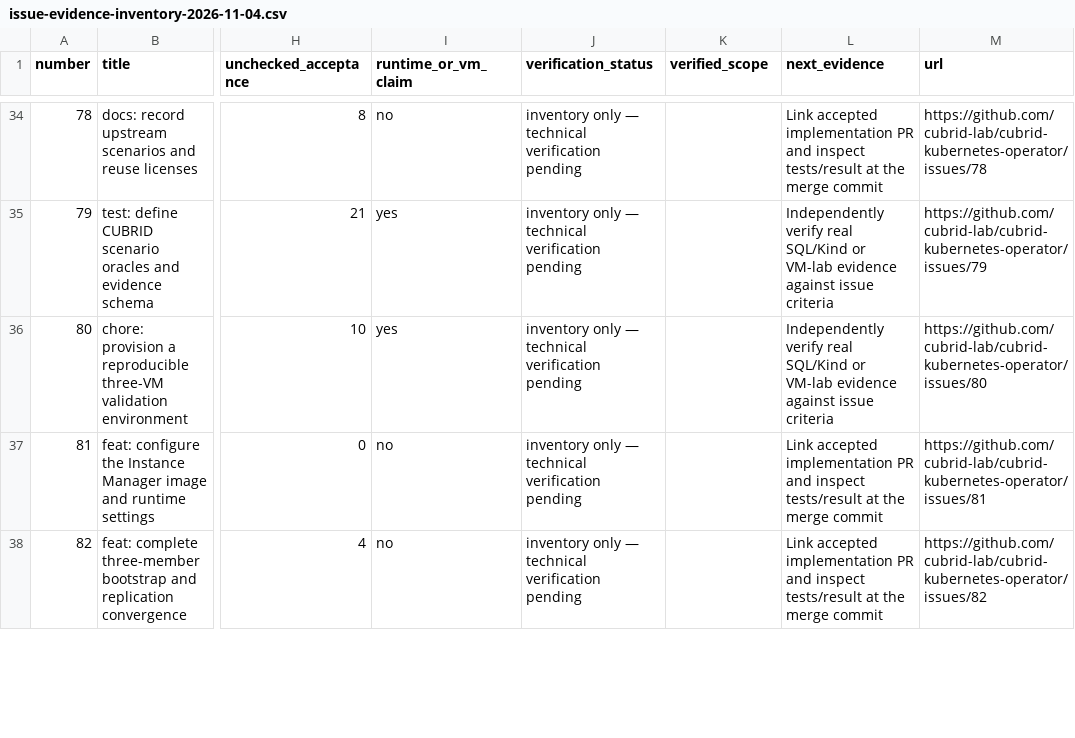
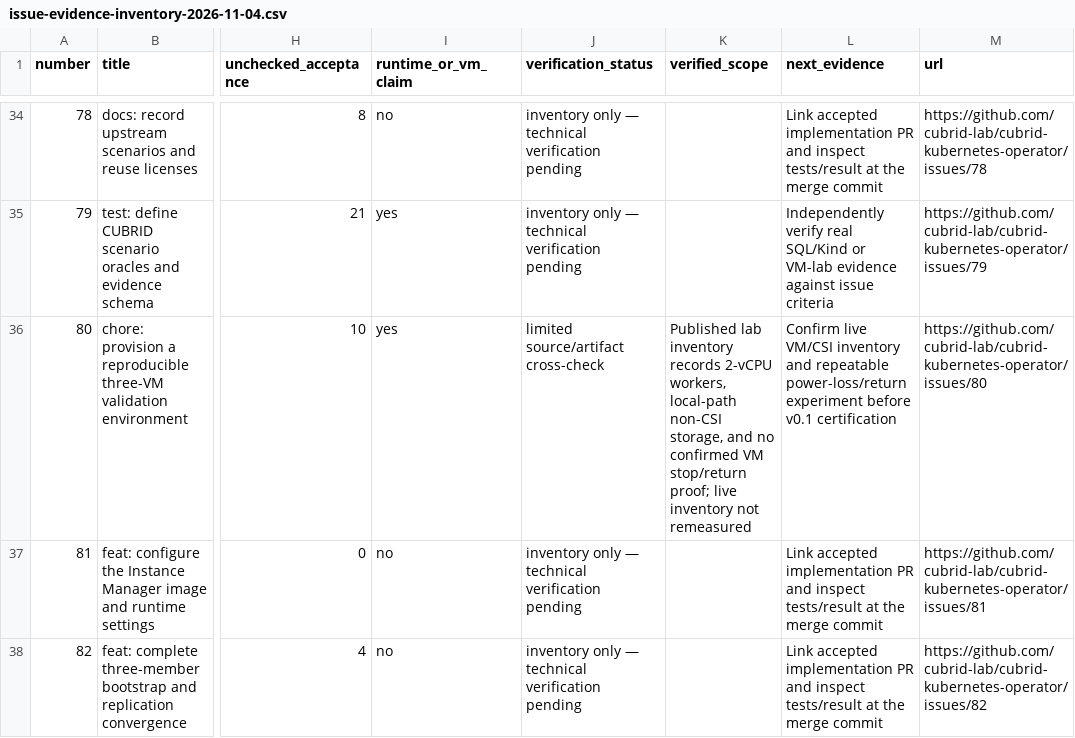
Before and after one commit to cubrid-lab/cubrid-kubernetes-operator, a CSV file: docs/reviews/issue-evidence-inventory-2026-11-04.csv, drawn as a sheet; only a part is shown, gaps mark what is left out; the diff names each change by its address in the sheet, - before the commit and + after, or states it on an @@ line.

Commit message:
docs: include pinned VM-lab inventory mismatch and updated CI follow-up

```diff
--- a/docs/reviews/issue-evidence-inventory-2026-11-04.csv
+++ b/docs/reviews/issue-evidence-inventory-2026-11-04.csv
-J36 (verification_status): inventory only — technical verification pending
+J36 (verification_status): limited source/artifact cross-check
-K36 (verified_scope): (empty)
+K36 (verified_scope): Published lab inventory records 2-vCPU workers, local-path non-CSI storage, and no confirmed VM stop/return proof; live inventory not remeasured
-L36 (next_evidence): Independently verify real SQL/Kind or VM-lab evidence against issue criteria
+L36 (next_evidence): Confirm live VM/CSI inventory and repeatable power-loss/return experiment before v0.1 certification
```
